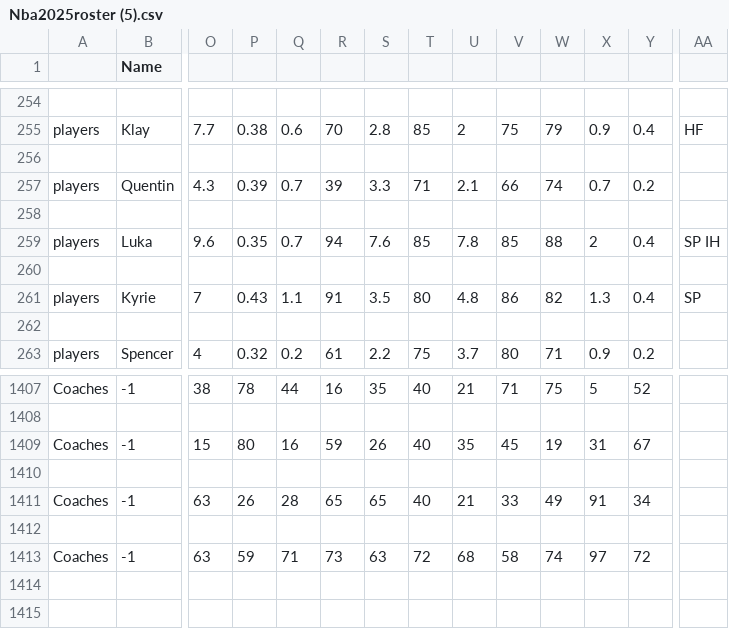
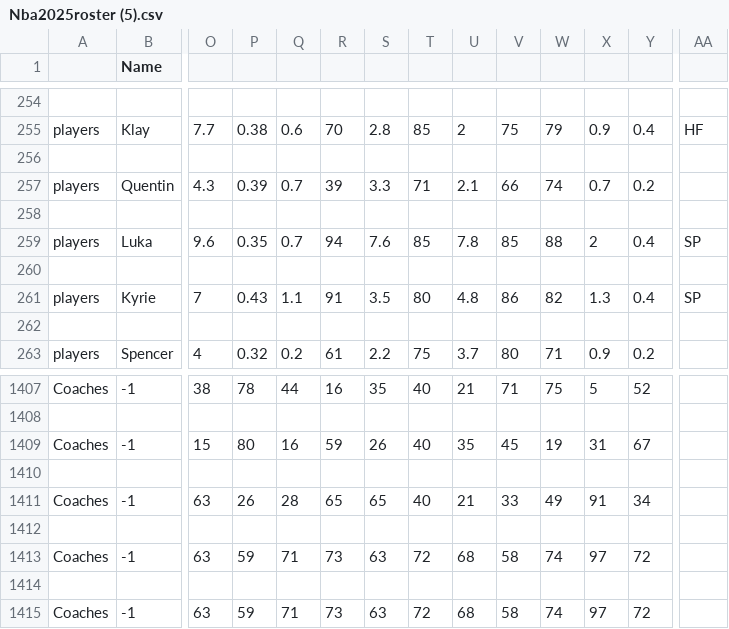
Before and after one commit to jamescalingo74/Gabriel.NBA2k25.1, a CSV file: Nba2025roster (5).csv, drawn as a sheet; only a part is shown, gaps mark what is left out; rows hold the shown columns only; the diff names each change by its address in the sheet, - before the commit and + after, or states it on an @@ line.

Commit message:
Update Nba2025roster (5).csv

```diff
--- a/Nba2025roster (5).csv
+++ b/Nba2025roster (5).csv
-AA259: SP IH
+AA259: SP
+row 1414: (empty)
+row 1415: Coaches | -1 | 63 | 59 | 71 | 73 | 63 | 72 | 68 | 58 | 74 | 97 | 72
```
